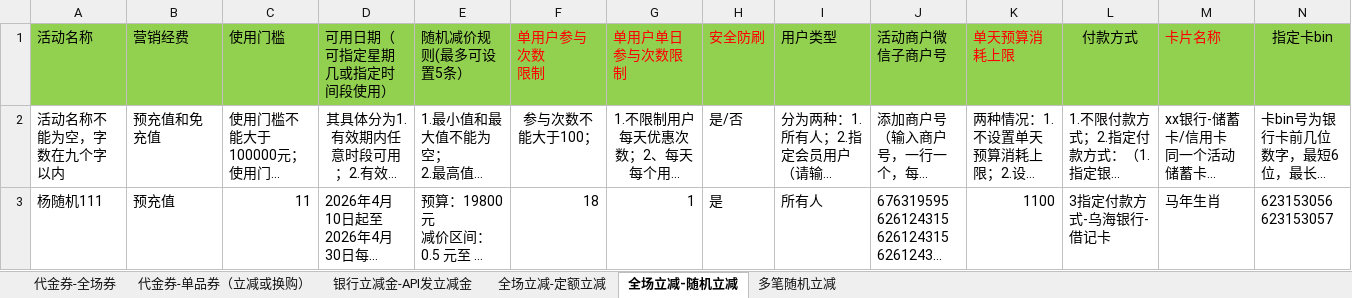
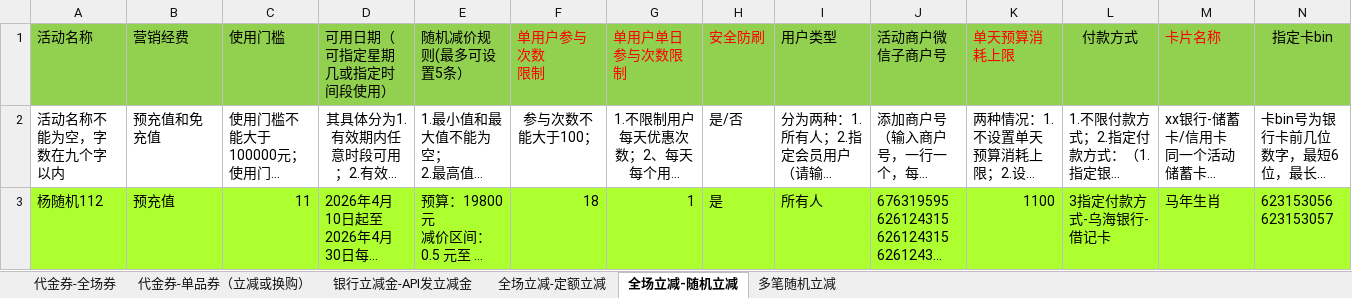
Before and after one commit to ylw1997/pad-backup-restore, an Excel workbook: act.xlsx, sheet 全场立减-随机立减, drawn as a sheet; only a part is shown; long unchanged cells end in …; values as stored, in another font and other column widths than the file's, no borders; the diff covers the shown part only; the diff names each change by its address in the sheet, - before the commit and + after, or states it on an @@ line.

```diff
--- a/act.xlsx (sheet 全场立减-随机立减)
+++ b/act.xlsx (sheet 全场立减-随机立减)
-A3 (活动名称): 杨随机111
+A3 (活动名称): 杨随机112
-A3:N3 fill: none
+A3:N3 fill: #ADFF2F
```
Also changed, not shown: cell formats elsewhere in this sheet, sheet 代金券-全场券, sheet 银行立减金-API发立减金, sheet 全场立减-定额立减, charts or pictures, 2 other files.
